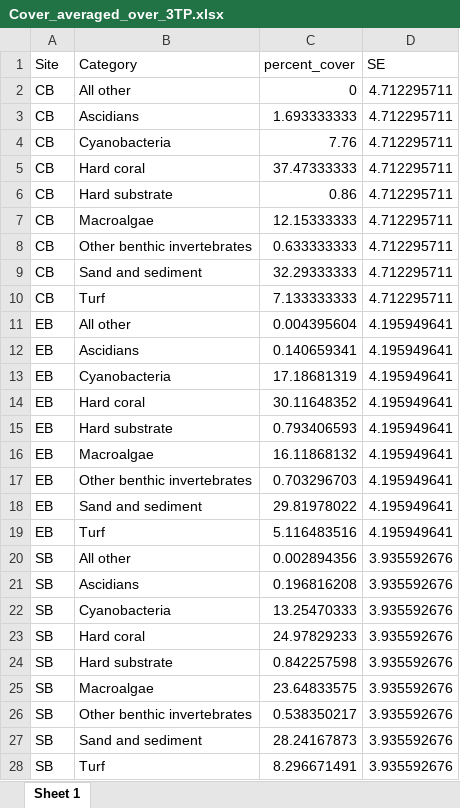
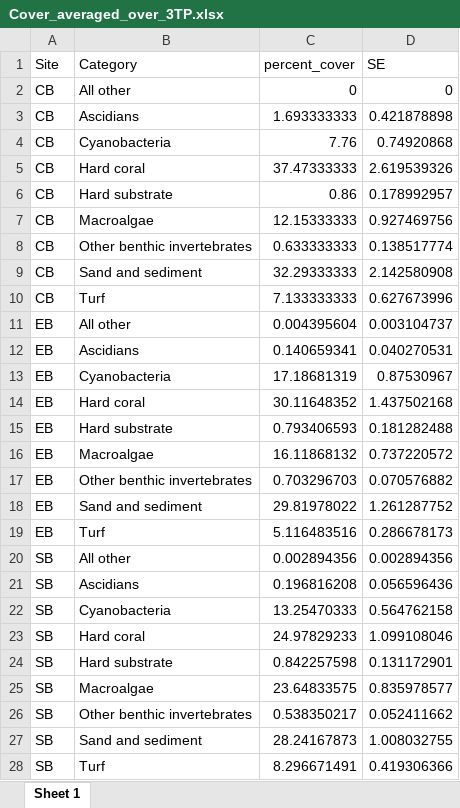
Before and after one commit to seckha/NFI_benthic_communtiy, an Excel workbook: 3 TP Analysis/04 - Tables/Cover_averaged_over_3TP.xlsx, sheet Sheet 1, drawn as a sheet; values as stored, in another font and other column widths than the file's, no borders; the diff names each change by its address in the sheet, - before the commit and + after, or states it on an @@ line.

```diff
--- a/3 TP Analysis/04 - Tables/Cover_averaged_over_3TP.xlsx (sheet Sheet 1)
+++ b/3 TP Analysis/04 - Tables/Cover_averaged_over_3TP.xlsx (sheet Sheet 1)
-D2 (SE): 4.712295711
+D2 (SE): 0
-D3 (SE): 4.712295711
+D3 (SE): 0.421878898
-D4 (SE): 4.712295711
+D4 (SE): 0.74920868
-D5 (SE): 4.712295711
+D5 (SE): 2.619539326
-D6 (SE): 4.712295711
+D6 (SE): 0.178992957
-D7 (SE): 4.712295711
+D7 (SE): 0.927469756
-D8 (SE): 4.712295711
+D8 (SE): 0.138517774
-D9 (SE): 4.712295711
+D9 (SE): 2.142580908
-D10 (SE): 4.712295711
+D10 (SE): 0.627673996
-D11 (SE): 4.195949641
+D11 (SE): 0.003104737
-D12 (SE): 4.195949641
+D12 (SE): 0.040270531
-D13 (SE): 4.195949641
+D13 (SE): 0.87530967
-D14 (SE): 4.195949641
+D14 (SE): 1.437502168
-D15 (SE): 4.195949641
+D15 (SE): 0.181282488
-D16 (SE): 4.195949641
+D16 (SE): 0.737220572
-D17 (SE): 4.195949641
+D17 (SE): 0.070576882
-D18 (SE): 4.195949641
+D18 (SE): 1.261287752
-D19 (SE): 4.195949641
+D19 (SE): 0.286678173
-D20 (SE): 3.935592676
+D20 (SE): 0.002894356
-D21 (SE): 3.935592676
+D21 (SE): 0.056596436
-D22 (SE): 3.935592676
+D22 (SE): 0.564762158
-D23 (SE): 3.935592676
+D23 (SE): 1.099108046
-D24 (SE): 3.935592676
+D24 (SE): 0.131172901
-D25 (SE): 3.935592676
+D25 (SE): 0.835978577
-D26 (SE): 3.935592676
+D26 (SE): 0.052411662
-D27 (SE): 3.935592676
+D27 (SE): 1.008032755
-D28 (SE): 3.935592676
+D28 (SE): 0.419306366
```
Also changed, not shown: 3 TP Analysis/01 - Data/Ascidian_transect_percent_cover.xlsx, 3 TP Analysis/04 - Tables/Cover_averaged_over_sites.xlsx, 9 other files.
